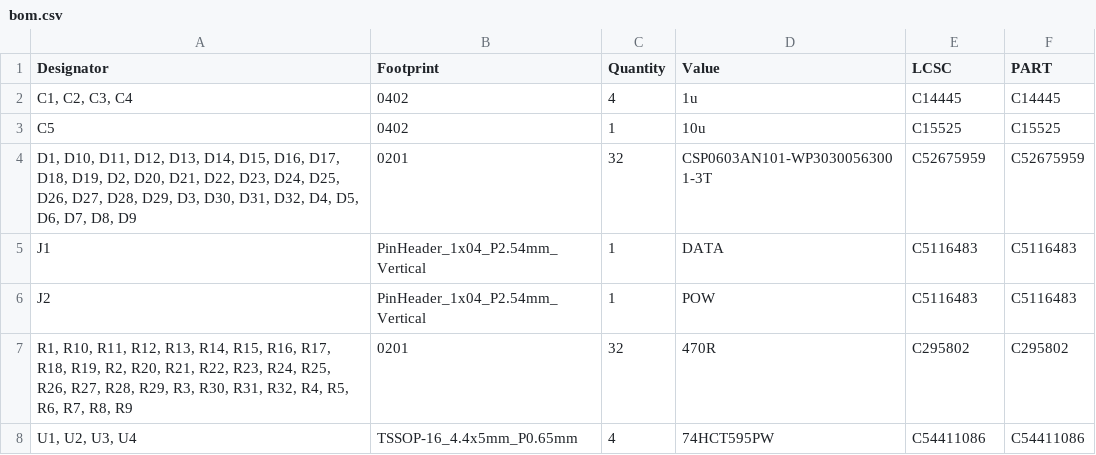
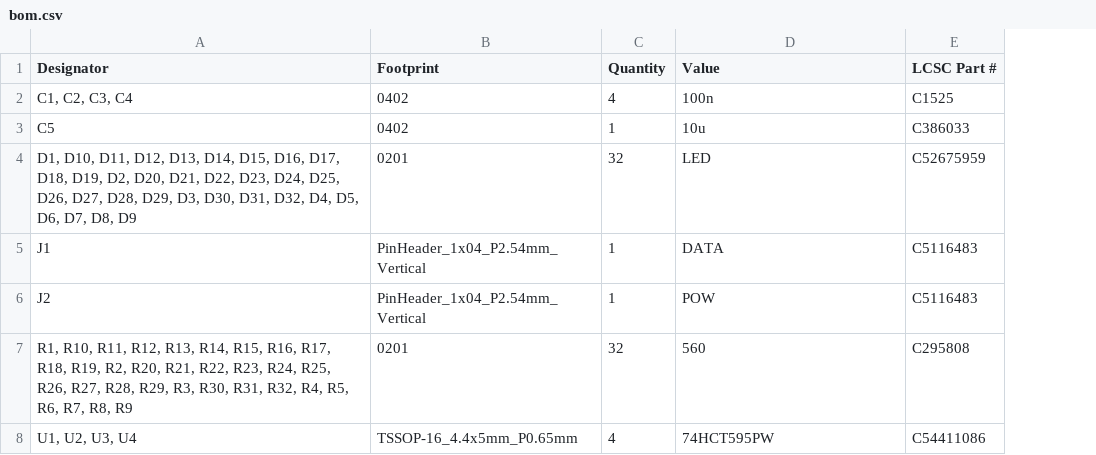
Before and after one commit to skylar-slideshows/Digilog_Capstone, a CSV file: 06_PCB/led_ring/PRODUCTION_FILES/bom.csv, drawn as a sheet; the diff names each change by its address in the sheet, - before the commit and + after, or states it on an @@ line.

```diff
--- a/06_PCB/led_ring/PRODUCTION_FILES/bom.csv
+++ b/06_PCB/led_ring/PRODUCTION_FILES/bom.csv
-column F (PART), rows 2-8: C14445 | C15525 | C52675959 | C5116483 | C5116483 | C295802 | C54411086
-E1: LCSC
+E1: LCSC Part #
-D2 (Value): 1u
+D2 (Value): 100n
-E2 (LCSC Part #): C14445
+E2 (LCSC Part #): C1525
-E3 (LCSC Part #): C15525
+E3 (LCSC Part #): C386033
-D4 (Value): CSP0603AN101-WP30300563001-3T
+D4 (Value): LED
-D7 (Value): 470R
+D7 (Value): 560
-E7 (LCSC Part #): C295802
+E7 (LCSC Part #): C295808
```
Also changed, not shown: 06_PCB/led_ring/PRODUCTION_FILES/positions.csv, 1 other file.
